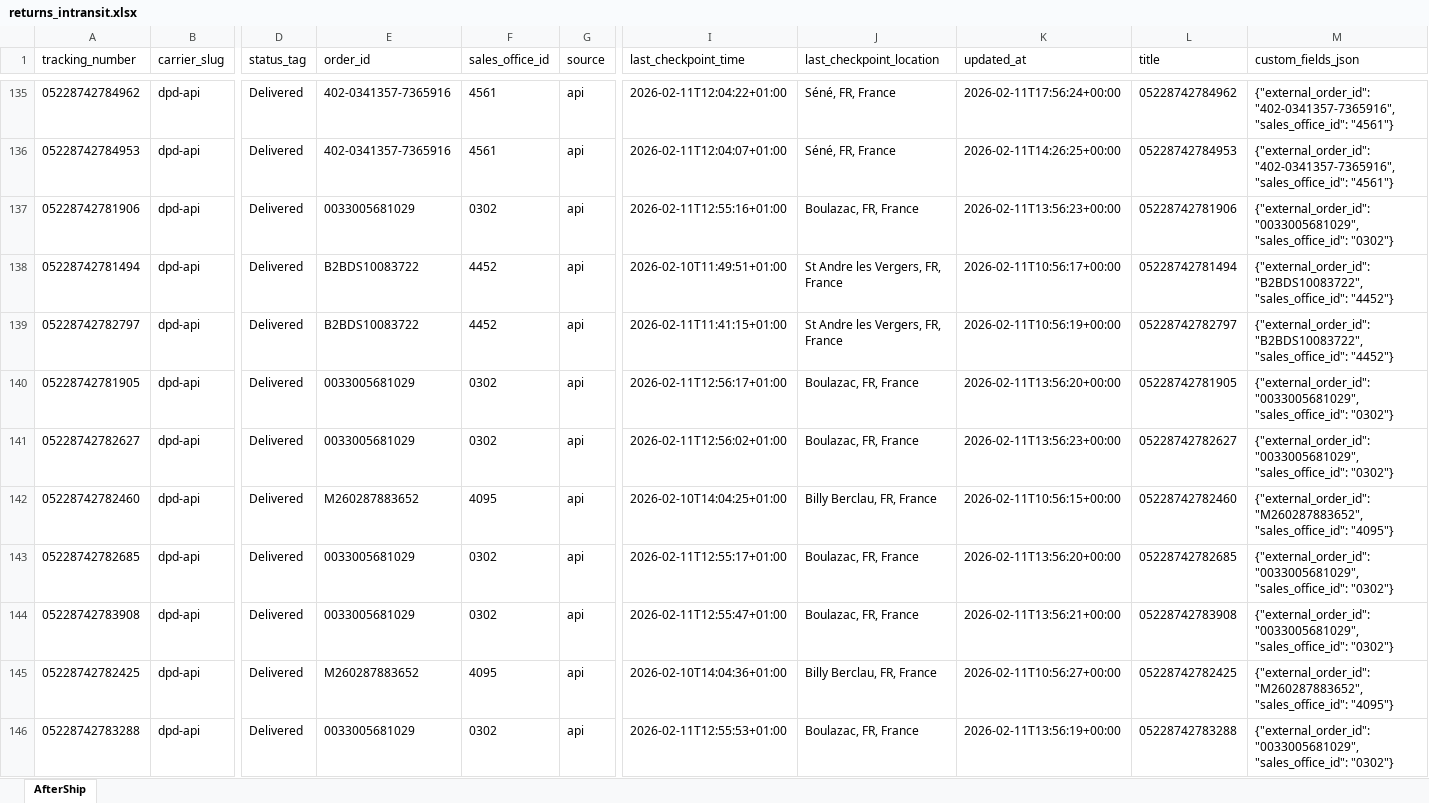
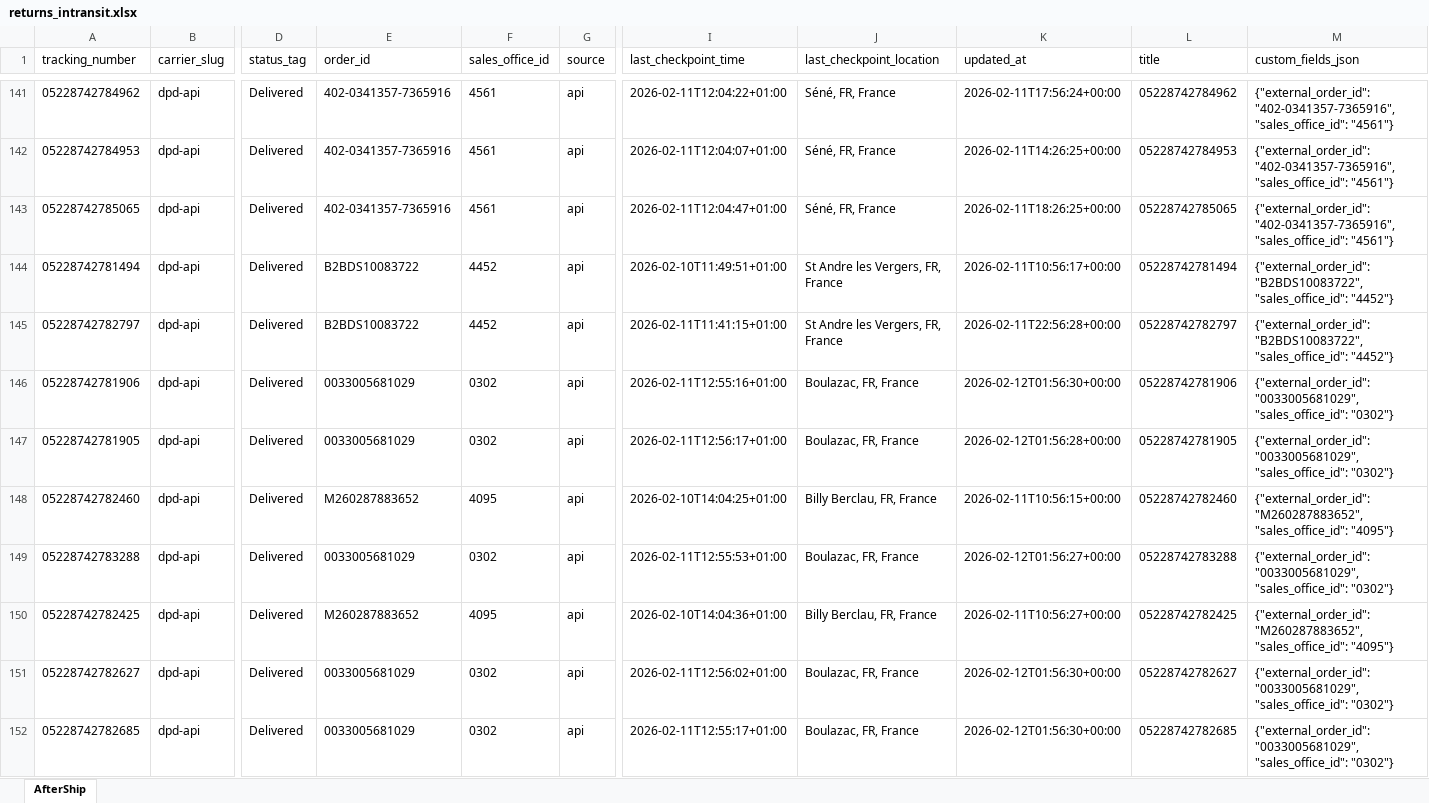
Before and after one commit to Gleamm89/Return-Shipments, an Excel workbook: docs/data/returns_intransit.xlsx, sheet AfterShip, drawn as a sheet; only a part is shown, gaps mark what is left out; values as stored, in another font and other column widths than the file's, no borders; removed rows and columns are numbered as before the commit, all else as after; rows hold the shown columns only; the diff covers the shown part only; the diff names each change by its address in the sheet, - before the commit and + after, or states it on an @@ line.

```diff
--- a/docs/data/returns_intransit.xlsx (sheet AfterShip)
+++ b/docs/data/returns_intransit.xlsx (sheet AfterShip)
-A143 (tracking_number): 05228742781906
+A143 (tracking_number): 05228742785065
-E143 (order_id): 0033005681029
+E143 (order_id): 402-0341357-7365916
-F143 (sales_office_id): 0302
+F143 (sales_office_id): 4561
-I143 (last_checkpoint_time): 2026-02-11T12:55:16+01:00
+I143 (last_checkpoint_time): 2026-02-11T12:04:47+01:00
-J143 (last_checkpoint_location): Boulazac, FR, France
+J143 (last_checkpoint_location): Séné, FR, France
-K143 (updated_at): 2026-02-11T13:56:23+00:00
+K143 (updated_at): 2026-02-11T18:26:25+00:00
-L143 (title): 05228742781906
+L143 (title): 05228742785065
-M143 (custom_fields_json): {"external_order_id": "0033005681029", "sales_office_id": "0302"}
+M143 (custom_fields_json): {"external_order_id": "402-0341357-7365916", "sales_office_id": "4561"}
-K145 (updated_at): 2026-02-11T10:56:19+00:00
+K145 (updated_at): 2026-02-11T22:56:28+00:00
+row 146: 05228742781906 | dpd-api | Delivered | 0033005681029 | 0302 | api | 2026-02-11T12:55:16+01:00 | Boulazac, FR, France | 2026-02-12T01:56:30+00:00 | 05228742781906 | {"external_order_id": "0033005681029", "sales_office_id": "0302"}
-K147 (updated_at): 2026-02-11T13:56:20+00:00
+K147 (updated_at): 2026-02-12T01:56:28+00:00
-row 141: 05228742782627 | dpd-api | Delivered | 0033005681029 | 0302 | api | 2026-02-11T12:56:02+01:00 | Boulazac, FR, France | 2026-02-11T13:56:23+00:00 | 05228742782627 | {"external_order_id": "0033005681029", "sales_office_id": "0302"}
-A149 (tracking_number): 05228742782685
+A149 (tracking_number): 05228742783288
-I149 (last_checkpoint_time): 2026-02-11T12:55:17+01:00
+I149 (last_checkpoint_time): 2026-02-11T12:55:53+01:00
-K149 (updated_at): 2026-02-11T13:56:20+00:00
+K149 (updated_at): 2026-02-12T01:56:27+00:00
-L149 (title): 05228742782685
+L149 (title): 05228742783288
-row 144: 05228742783908 | dpd-api | Delivered | 0033005681029 | 0302 | api | 2026-02-11T12:55:47+01:00 | Boulazac, FR, France | 2026-02-11T13:56:21+00:00 | 05228742783908 | {"external_order_id": "0033005681029", "sales_office_id": "0302"}
+row 151: 05228742782627 | dpd-api | Delivered | 0033005681029 | 0302 | api | 2026-02-11T12:56:02+01:00 | Boulazac, FR, France | 2026-02-12T01:56:30+00:00 | 05228742782627 | {"external_order_id": "0033005681029", "sales_office_id": "0302"}
-A152 (tracking_number): 05228742783288
+A152 (tracking_number): 05228742782685
-I152 (last_checkpoint_time): 2026-02-11T12:55:53+01:00
+I152 (last_checkpoint_time): 2026-02-11T12:55:17+01:00
-K152 (updated_at): 2026-02-11T13:56:19+00:00
+K152 (updated_at): 2026-02-12T01:56:30+00:00
-L152 (title): 05228742783288
+L152 (title): 05228742782685
```
Also changed, not shown: 18 added rows, 19 removed rows, 35 moved rows and 87 edited cells elsewhere in this sheet, 2 other files.
